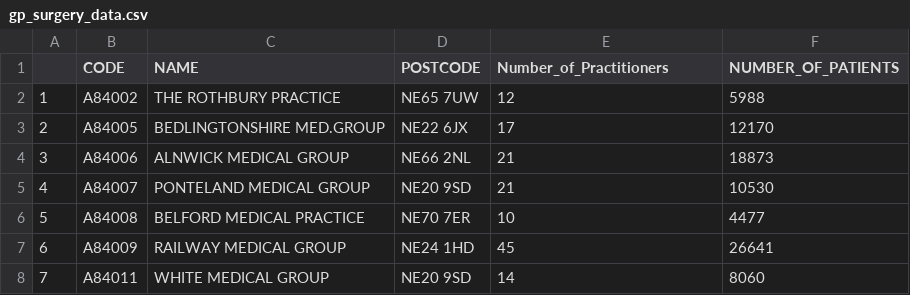
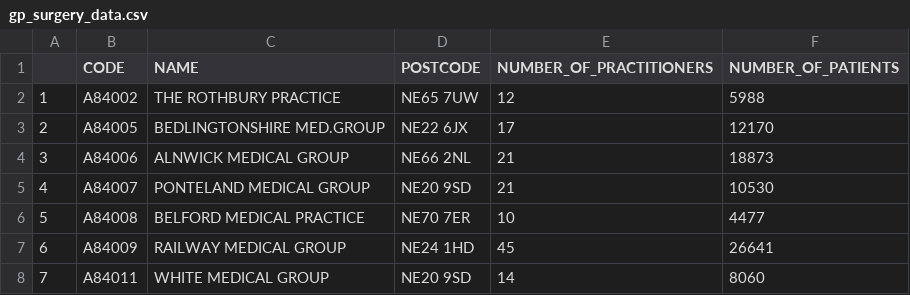
Before and after one commit to eethansmith/Fundamentals-of-Data-Visualisation, a CSV file: gp_surgery_data.csv, drawn as a sheet; only a part is shown.

Commit message:
Clean and update GP surgery data for analysis

```diff
--- a/gp_surgery_data.csv
+++ b/gp_surgery_data.csv
@@ -1,2 +1,2 @@
-"","CODE","NAME","POSTCODE","Number_of_Practitioners","NUMBER_OF_PATIENTS"
+"","CODE","NAME","POSTCODE","NUMBER_OF_PRACTITIONERS","NUMBER_OF_PATIENTS"
 "1","A84002","THE ROTHBURY PRACTICE","NE65 7UW",12,5988
```
